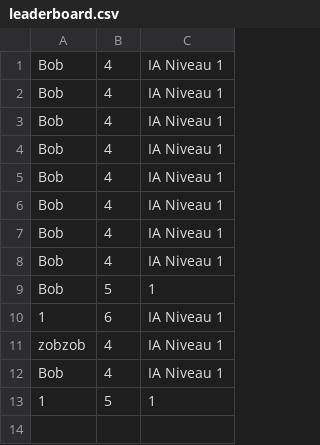
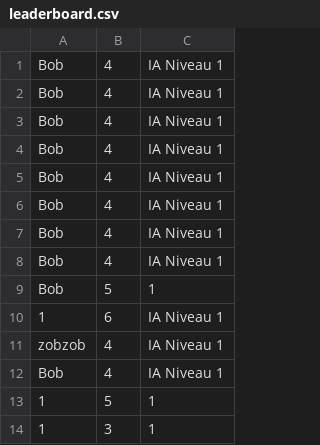
Before and after one commit to OnyxXs/JAVA_P4, a CSV file: leaderboard.csv, drawn as a sheet.

```diff
--- a/leaderboard.csv
+++ b/leaderboard.csv
@@ -13 +13,2 @@ Bob;4;IA Niveau 1
 1;5;1
+1;3;1
```
Also changed, not shown: 1 other file.
